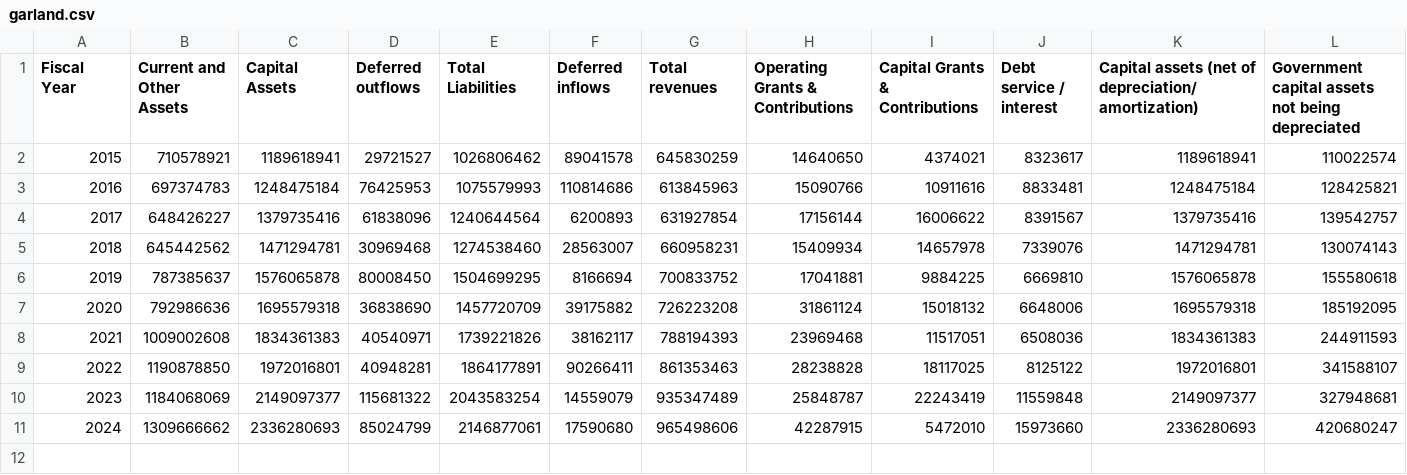
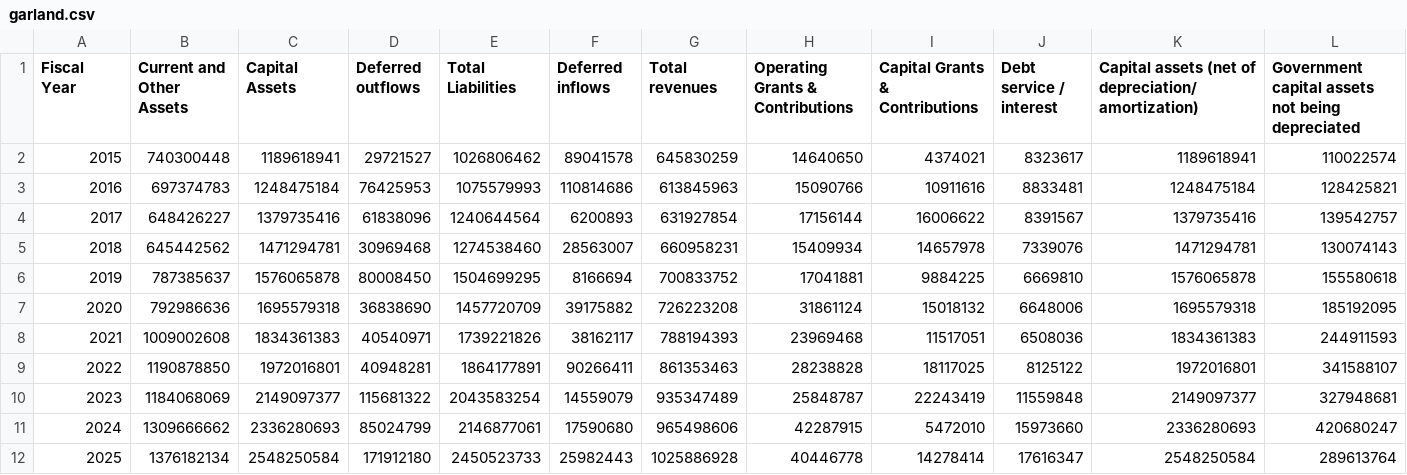
Before and after one commit to CurtisGreen/city-budget, a CSV file: data/acfr/garland.csv, drawn as a sheet; only a part is shown; rows hold the shown columns only; the diff names each change by its address in the sheet, - before the commit and + after, or states it on an @@ line.

Commit message:
Garland 2025 data

```diff
--- a/data/acfr/garland.csv
+++ b/data/acfr/garland.csv
-B2 (Current and Other Assets): 710578921
+B2 (Current and Other Assets): 740300448
+row 12: 2025 | 1376182134 | 2548250584 | 171912180 | 2450523733 | 25982443 | 1025886928 | 40446778 | 14278414 | 17616347 | 2548250584 | 289613764
```
Also changed, not shown: 1 other file.
